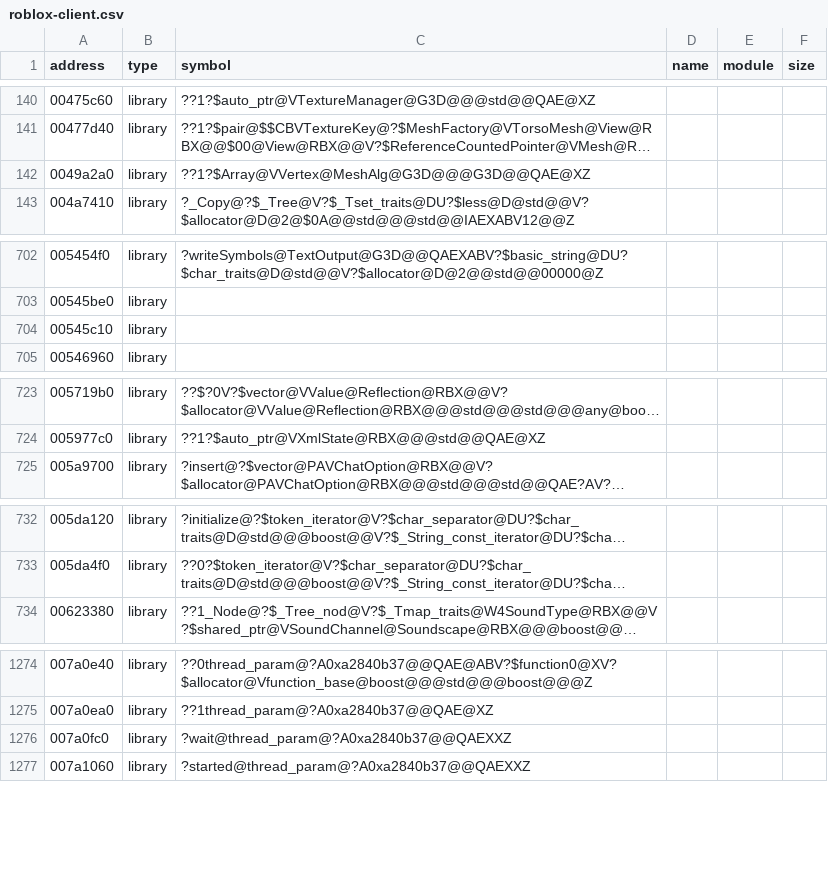
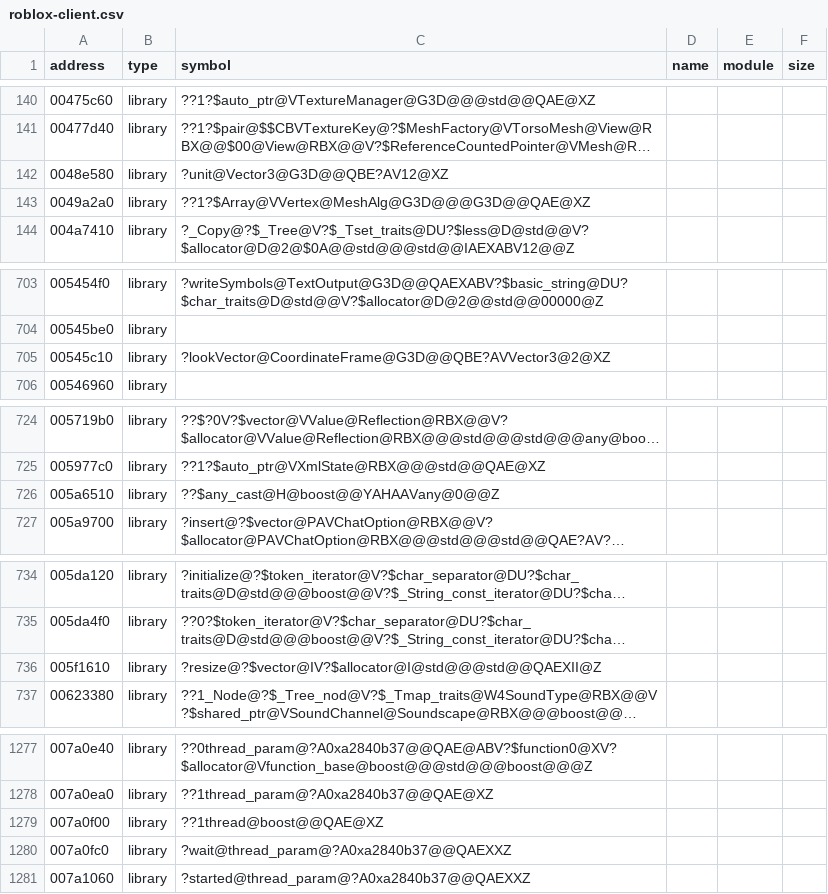
Before and after one commit to Asphaltian/OpenRBX, a CSV file: reccmp/roblox-client.csv, drawn as a sheet; only a part is shown, gaps mark what is left out; long unchanged cells end in …; addresses are those after the commit; the diff names each change by its address in the sheet, - before the commit and + after, or states it on an @@ line.

Commit message:
Name common client callees

```diff
--- a/reccmp/roblox-client.csv
+++ b/reccmp/roblox-client.csv
+row 142: 0048e580 | library | ?unit@Vector3@G3D@@QBE?AV12@XZ
-C705 (symbol): (empty)
+C705 (symbol): ?lookVector@CoordinateFrame@G3D@@QBE?AVVector3@2@XZ
+row 726: 005a6510 | library | ??$any_cast@H@boost@@YAHAAVany@0@@Z
+row 736: 005f1610 | library | ?resize@?$vector@IV?$allocator@I@std@@@std@@QAEXII@Z
+row 1279: 007a0f00 | library | ??1thread@boost@@QAE@XZ
```
Also changed, not shown: 15 other files.
